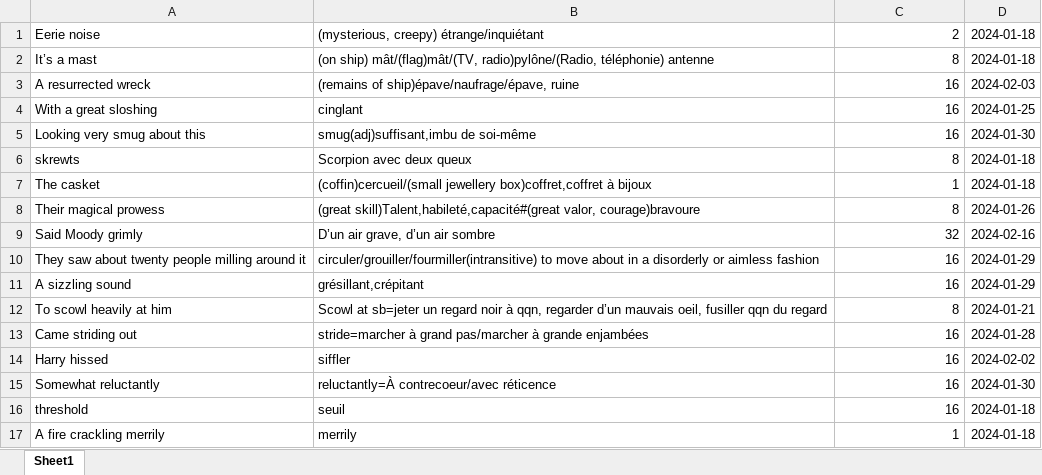
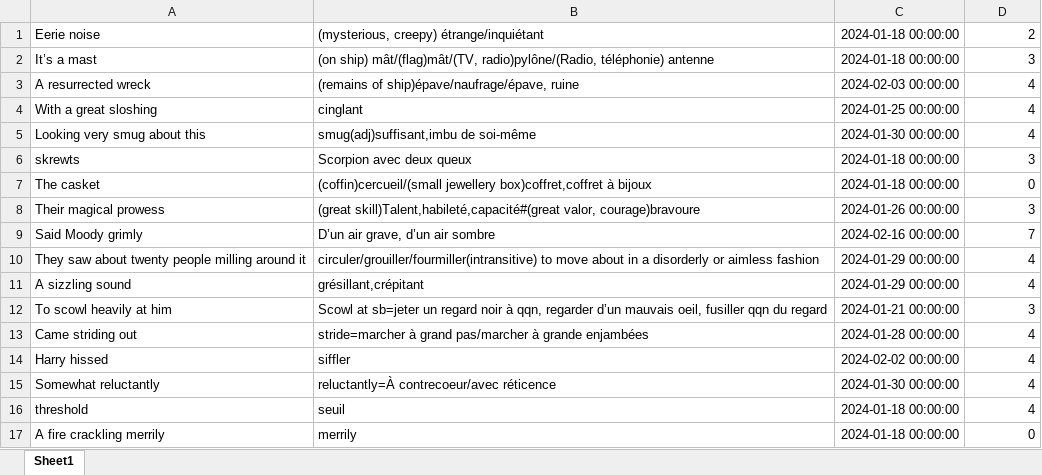
Before and after one commit to garou404/Voc_exam, an Excel workbook: time spacing/words_lv.xlsx, sheet Sheet1, drawn as a sheet; only a part is shown; values as stored, in another font and other column widths than the file's, no borders; the diff covers the shown part only; the diff names each change by its address in the sheet, - before the commit and + after, or states it on an @@ line.

```diff
--- a/time spacing/words_lv.xlsx (sheet Sheet1)
+++ b/time spacing/words_lv.xlsx (sheet Sheet1)
-C1: 2
+C1: 2024-01-18 00:00:00
-D1: 2024-01-18
+D1: 2
-C2: 8
+C2: 2024-01-18 00:00:00
-D2: 2024-01-18
+D2: 3
-C3: 16
+C3: 2024-02-03 00:00:00
-D3: 2024-02-03
+D3: 4
-C4: 16
+C4: 2024-01-25 00:00:00
-D4: 2024-01-25
+D4: 4
-C5: 16
+C5: 2024-01-30 00:00:00
-D5: 2024-01-30
+D5: 4
-C6: 8
+C6: 2024-01-18 00:00:00
-D6: 2024-01-18
+D6: 3
-C7: 1
+C7: 2024-01-18 00:00:00
-D7: 2024-01-18
+D7: 0
-C8: 8
+C8: 2024-01-26 00:00:00
-D8: 2024-01-26
+D8: 3
-C9: 32
+C9: 2024-02-16 00:00:00
-D9: 2024-02-16
+D9: 7
-C10:C11: 16
+C10:C11: 2024-01-29 00:00:00
-D10:D11: 2024-01-29
+D10:D11: 4
-C12: 8
+C12: 2024-01-21 00:00:00
-D12: 2024-01-21
+D12: 3
-C13: 16
+C13: 2024-01-28 00:00:00
-D13: 2024-01-28
+D13: 4
-C14: 16
+C14: 2024-02-02 00:00:00
-D14: 2024-02-02
+D14: 4
-C15: 16
+C15: 2024-01-30 00:00:00
-D15: 2024-01-30
+D15: 4
-C16: 16
+C16: 2024-01-18 00:00:00
-D16: 2024-01-18
+D16: 4
-C17: 1
+C17: 2024-01-18 00:00:00
-D17: 2024-01-18
+D17: 0
```
Also changed, not shown: 364 edited cells elsewhere in this sheet, time spacing/words_V1.0.0.xlsx, 3 other files.
